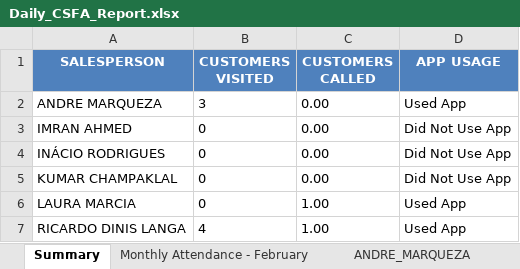
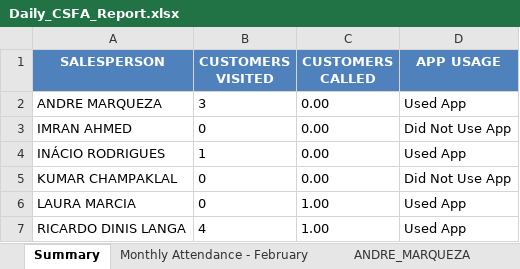
Before and after one commit to guruwalker/csfa-daily-report, an Excel workbook: Daily_CSFA_Report.xlsx, sheet Summary, drawn as a sheet; values as stored, in another font and other column widths than the file's, no borders; the diff names each change by its address in the sheet, - before the commit and + after, or states it on an @@ line.

```diff
--- a/Daily_CSFA_Report.xlsx (sheet Summary)
+++ b/Daily_CSFA_Report.xlsx (sheet Summary)
-B4 (CUSTOMERS VISITED): 0
+B4 (CUSTOMERS VISITED): 1
-D4 (APP USAGE): Did Not Use App
+D4 (APP USAGE): Used App
```
Also changed, not shown: sheet Monthly Attendance - February, sheet ANDRE_MARQUEZA, other sheet tabs, 7 other files.
